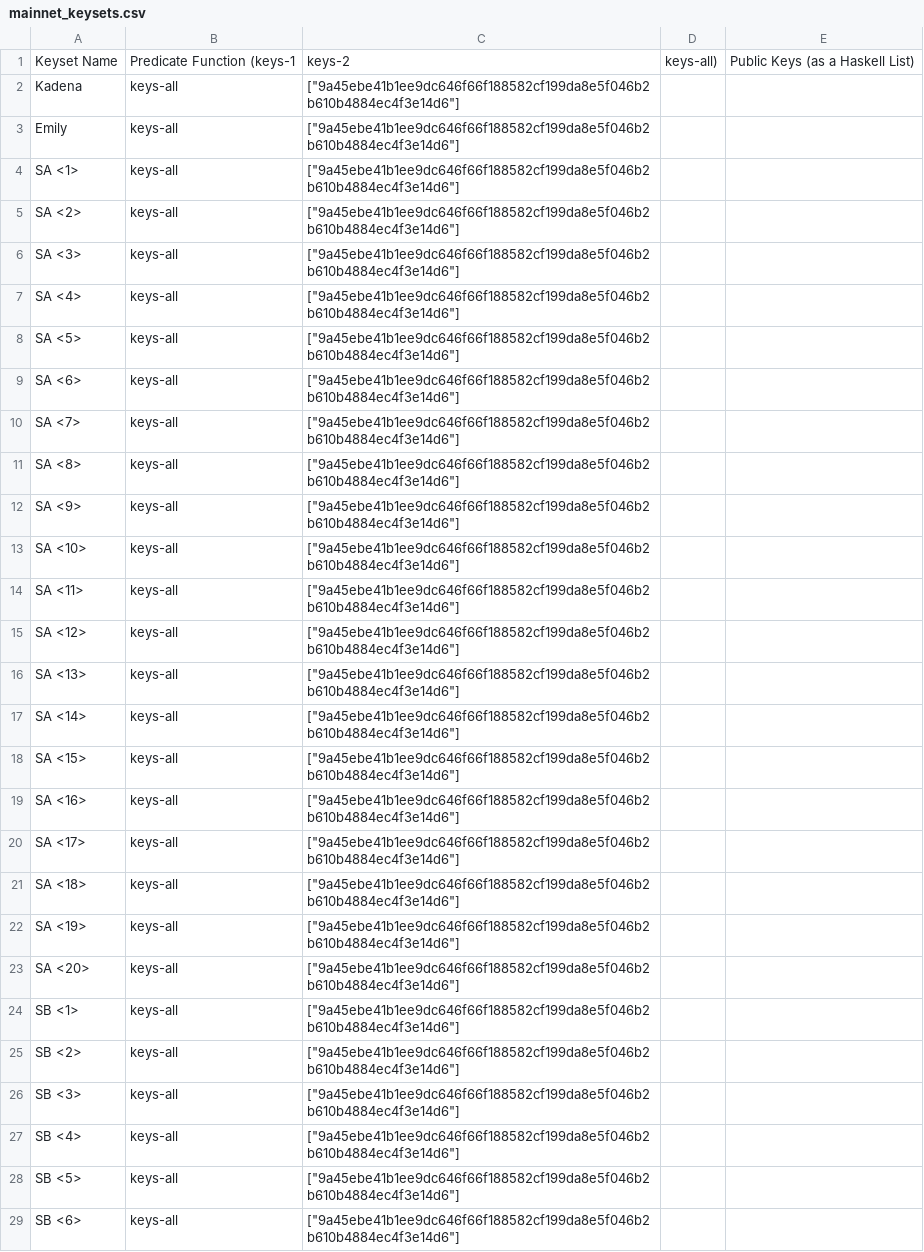
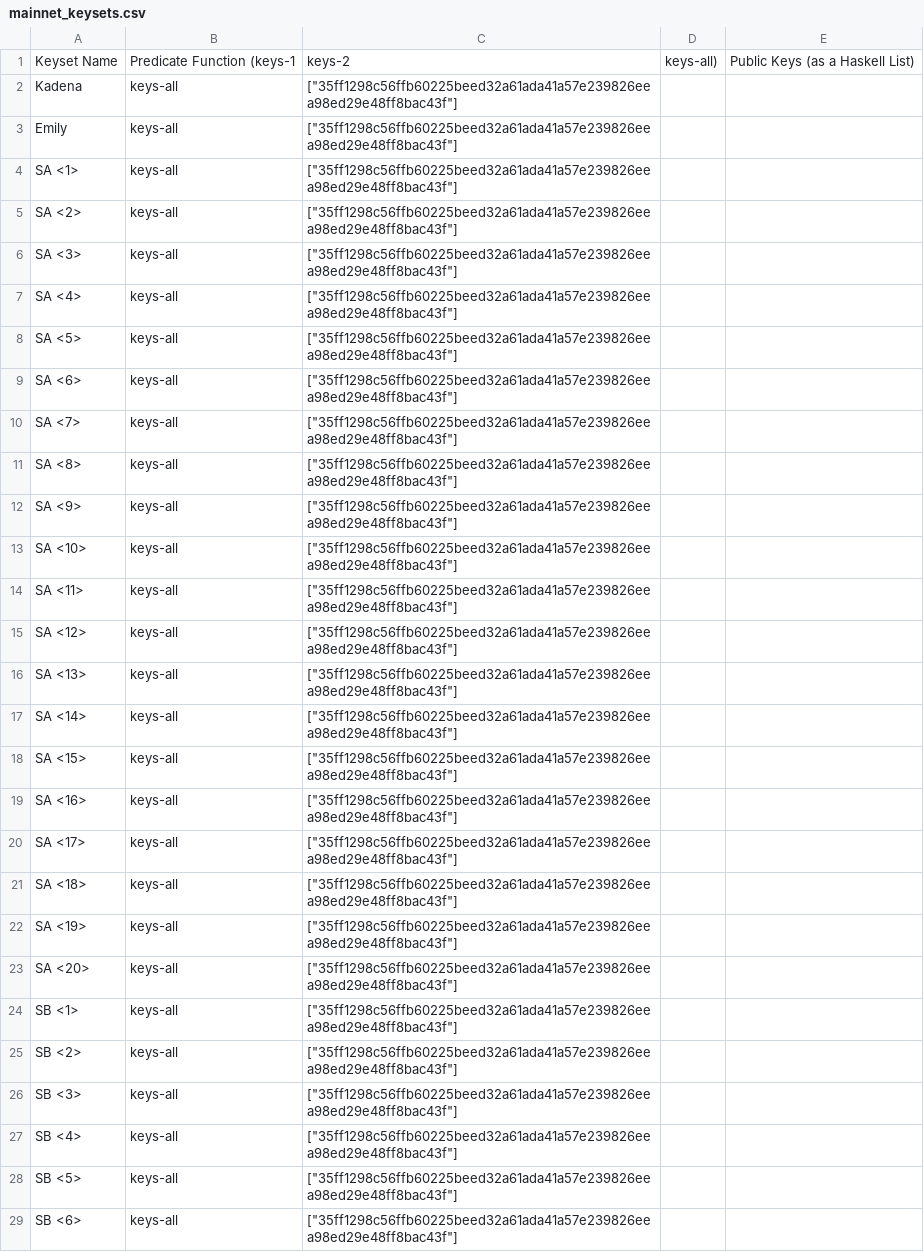
Before and after one commit to kadena-io/chainweb-node, a CSV file: rewards/mainnet_keysets.csv, drawn as a sheet; only a part is shown; the diff covers the shown part only.

```diff
--- a/rewards/mainnet_keysets.csv
+++ b/rewards/mainnet_keysets.csv
@@ -1,29 +1,29 @@
 Keyset Name,Predicate Function (keys-1, keys-2, keys-all),"Public Keys (as a Haskell List)"
-Kadena,keys-all,"[""9a45ebe41b1ee9dc646f66f188582cf199da8e5f046b2b610b4884ec4f3e14d6""]"
-Emily,keys-all,"[""9a45ebe41b1ee9dc646f66f188582cf199da8e5f046b2b610b4884ec4f3e14d6""]"
-SA <1>,keys-all,"[""9a45ebe41b1ee9dc646f66f188582cf199da8e5f046b2b610b4884ec4f3e14d6""]"
-SA <2>,keys-all,"[""9a45ebe41b1ee9dc646f66f188582cf199da8e5f046b2b610b4884ec4f3e14d6""]"
-SA <3>,keys-all,"[""9a45ebe41b1ee9dc646f66f188582cf199da8e5f046b2b610b4884ec4f3e14d6""]"
-SA <4>,keys-all,"[""9a45ebe41b1ee9dc646f66f188582cf199da8e5f046b2b610b4884ec4f3e14d6""]"
-SA <5>,keys-all,"[""9a45ebe41b1ee9dc646f66f188582cf199da8e5f046b2b610b4884ec4f3e14d6""]"
-SA <6>,keys-all,"[""9a45ebe41b1ee9dc646f66f188582cf199da8e5f046b2b610b4884ec4f3e14d6""]"
-SA <7>,keys-all,"[""9a45ebe41b1ee9dc646f66f188582cf199da8e5f046b2b610b4884ec4f3e14d6""]"
-SA <8>,keys-all,"[""9a45ebe41b1ee9dc646f66f188582cf199da8e5f046b2b610b4884ec4f3e14d6""]"
-SA <9>,keys-all,"[""9a45ebe41b1ee9dc646f66f188582cf199da8e5f046b2b610b4884ec4f3e14d6""]"
-SA <10>,keys-all,"[""9a45ebe41b1ee9dc646f66f188582cf199da8e5f046b2b610b4884ec4f3e14d6""]"
-SA <11>,keys-all,"[""9a45ebe41b1ee9dc646f66f188582cf199da8e5f046b2b610b4884ec4f3e14d6""]"
-SA <12>,keys-all,"[""9a45ebe41b1ee9dc646f66f188582cf199da8e5f046b2b610b4884ec4f3e14d6""]"
-SA <13>,keys-all,"[""9a45ebe41b1ee9dc646f66f188582cf199da8e5f046b2b610b4884ec4f3e14d6""]"
-SA <14>,keys-all,"[""9a45ebe41b1ee9dc646f66f188582cf199da8e5f046b2b610b4884ec4f3e14d6""]"
-SA <15>,keys-all,"[""9a45ebe41b1ee9dc646f66f188582cf199da8e5f046b2b610b4884ec4f3e14d6""]"
-SA <16>,keys-all,"[""9a45ebe41b1ee9dc646f66f188582cf199da8e5f046b2b610b4884ec4f3e14d6""]"
-SA <17>,keys-all,"[""9a45ebe41b1ee9dc646f66f188582cf199da8e5f046b2b610b4884ec4f3e14d6""]"
-SA <18>,keys-all,"[""9a45ebe41b1ee9dc646f66f188582cf199da8e5f046b2b610b4884ec4f3e14d6""]"
-SA <19>,keys-all,"[""9a45ebe41b1ee9dc646f66f188582cf199da8e5f046b2b610b4884ec4f3e14d6""]"
-SA <20>,keys-all,"[""9a45ebe41b1ee9dc646f66f188582cf199da8e5f046b2b610b4884ec4f3e14d6""]"
-SB <1>,keys-all,"[""9a45ebe41b1ee9dc646f66f188582cf199da8e5f046b2b610b4884ec4f3e14d6""]"
-SB <2>,keys-all,"[""9a45ebe41b1ee9dc646f66f188582cf199da8e5f046b2b610b4884ec4f3e14d6""]"
-SB <3>,keys-all,"[""9a45ebe41b1ee9dc646f66f188582cf199da8e5f046b2b610b4884ec4f3e14d6""]"
-SB <4>,keys-all,"[""9a45ebe41b1ee9dc646f66f188582cf199da8e5f046b2b610b4884ec4f3e14d6""]"
-SB <5>,keys-all,"[""9a45ebe41b1ee9dc646f66f188582cf199da8e5f046b2b610b4884ec4f3e14d6""]"
-SB <6>,keys-all,"[""9a45ebe41b1ee9dc646f66f188582cf199da8e5f046b2b610b4884ec4f3e14d6""]"
+Kadena,keys-all,"[""35ff1298c56ffb60225beed32a61ada41a57e239826eea98ed29e48ff8bac43f""]"
+Emily,keys-all,"[""35ff1298c56ffb60225beed32a61ada41a57e239826eea98ed29e48ff8bac43f""]"
+SA <1>,keys-all,"[""35ff1298c56ffb60225beed32a61ada41a57e239826eea98ed29e48ff8bac43f""]"
+SA <2>,keys-all,"[""35ff1298c56ffb60225beed32a61ada41a57e239826eea98ed29e48ff8bac43f""]"
+SA <3>,keys-all,"[""35ff1298c56ffb60225beed32a61ada41a57e239826eea98ed29e48ff8bac43f""]"
+SA <4>,keys-all,"[""35ff1298c56ffb60225beed32a61ada41a57e239826eea98ed29e48ff8bac43f""]"
+SA <5>,keys-all,"[""35ff1298c56ffb60225beed32a61ada41a57e239826eea98ed29e48ff8bac43f""]"
+SA <6>,keys-all,"[""35ff1298c56ffb60225beed32a61ada41a57e239826eea98ed29e48ff8bac43f""]"
+SA <7>,keys-all,"[""35ff1298c56ffb60225beed32a61ada41a57e239826eea98ed29e48ff8bac43f""]"
+SA <8>,keys-all,"[""35ff1298c56ffb60225beed32a61ada41a57e239826eea98ed29e48ff8bac43f""]"
+SA <9>,keys-all,"[""35ff1298c56ffb60225beed32a61ada41a57e239826eea98ed29e48ff8bac43f""]"
+SA <10>,keys-all,"[""35ff1298c56ffb60225beed32a61ada41a57e239826eea98ed29e48ff8bac43f""]"
+SA <11>,keys-all,"[""35ff1298c56ffb60225beed32a61ada41a57e239826eea98ed29e48ff8bac43f""]"
+SA <12>,keys-all,"[""35ff1298c56ffb60225beed32a61ada41a57e239826eea98ed29e48ff8bac43f""]"
+SA <13>,keys-all,"[""35ff1298c56ffb60225beed32a61ada41a57e239826eea98ed29e48ff8bac43f""]"
+SA <14>,keys-all,"[""35ff1298c56ffb60225beed32a61ada41a57e239826eea98ed29e48ff8bac43f""]"
+SA <15>,keys-all,"[""35ff1298c56ffb60225beed32a61ada41a57e239826eea98ed29e48ff8bac43f""]"
+SA <16>,keys-all,"[""35ff1298c56ffb60225beed32a61ada41a57e239826eea98ed29e48ff8bac43f""]"
+SA <17>,keys-all,"[""35ff1298c56ffb60225beed32a61ada41a57e239826eea98ed29e48ff8bac43f""]"
+SA <18>,keys-all,"[""35ff1298c56ffb60225beed32a61ada41a57e239826eea98ed29e48ff8bac43f""]"
+SA <19>,keys-all,"[""35ff1298c56ffb60225beed32a61ada41a57e239826eea98ed29e48ff8bac43f""]"
+SA <20>,keys-all,"[""35ff1298c56ffb60225beed32a61ada41a57e239826eea98ed29e48ff8bac43f""]"
+SB <1>,keys-all,"[""35ff1298c56ffb60225beed32a61ada41a57e239826eea98ed29e48ff8bac43f""]"
+SB <2>,keys-all,"[""35ff1298c56ffb60225beed32a61ada41a57e239826eea98ed29e48ff8bac43f""]"
+SB <3>,keys-all,"[""35ff1298c56ffb60225beed32a61ada41a57e239826eea98ed29e48ff8bac43f""]"
+SB <4>,keys-all,"[""35ff1298c56ffb60225beed32a61ada41a57e239826eea98ed29e48ff8bac43f""]"
+SB <5>,keys-all,"[""35ff1298c56ffb60225beed32a61ada41a57e239826eea98ed29e48ff8bac43f""]"
+SB <6>,keys-all,"[""35ff1298c56ffb60225beed32a61ada41a57e239826eea98ed29e48ff8bac43f""]"
```
Also changed, not shown: 56 edited cells elsewhere in this file, 11 other files.
